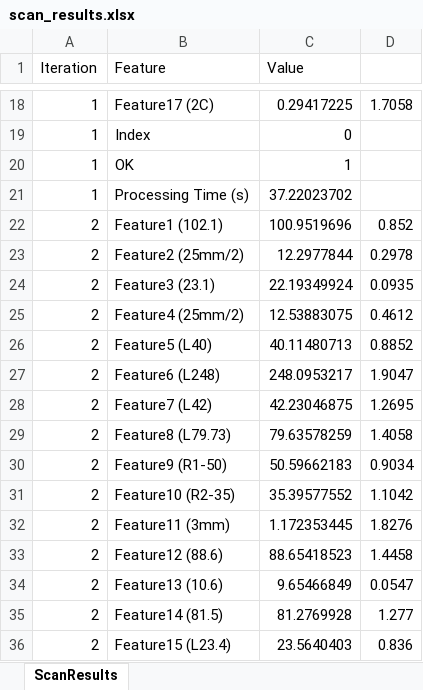
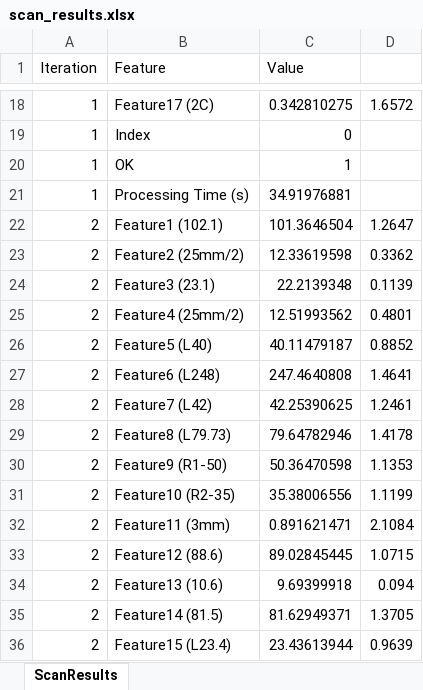
Before and after one commit to xenecodd/jaguar_measure, an Excel workbook: flask-react-app/backend/excel/scan_results.xlsx, sheet ScanResults, drawn as a sheet; only a part is shown, gaps mark what is left out; values as stored, in another font and other column widths than the file's, no cell formats; the diff covers the shown part only; the diff names each change by its address in the sheet, - before the commit and + after, or states it on an @@ line.

```diff
--- a/flask-react-app/backend/excel/scan_results.xlsx (sheet ScanResults)
+++ b/flask-react-app/backend/excel/scan_results.xlsx (sheet ScanResults)
-C18 (Value): 0.29417225
+C18 (Value): 0.342810275
-D18: 1.7058
+D18: 1.6572
-C21 (Value): 37.22023702
+C21 (Value): 34.91976881
-C22 (Value): 100.9519696
+C22 (Value): 101.3646504
-D22: 0.852
+D22: 1.2647
-C23 (Value): 12.2977844
+C23 (Value): 12.33619598
-D23: 0.2978
+D23: 0.3362
-C24 (Value): 22.19349924
+C24 (Value): 22.2139348
-D24: 0.0935
+D24: 0.1139
-C25 (Value): 12.53883075
+C25 (Value): 12.51993562
-D25: 0.4612
+D25: 0.4801
-C26 (Value): 40.11480713
+C26 (Value): 40.11479187
-C27 (Value): 248.0953217
+C27 (Value): 247.4640808
-D27: 1.9047
+D27: 1.4641
-C28 (Value): 42.23046875
+C28 (Value): 42.25390625
-D28: 1.2695
+D28: 1.2461
-C29 (Value): 79.63578259
+C29 (Value): 79.64782946
-D29: 1.4058
+D29: 1.4178
-C30 (Value): 50.59662183
+C30 (Value): 50.36470598
-D30: 0.9034
+D30: 1.1353
-C31 (Value): 35.39577552
+C31 (Value): 35.38006556
-D31: 1.1042
+D31: 1.1199
-C32 (Value): 1.172353445
+C32 (Value): 0.891621471
-D32: 1.8276
+D32: 2.1084
-C33 (Value): 88.65418523
+C33 (Value): 89.02845445
-D33: 1.4458
+D33: 1.0715
-C34 (Value): 9.65466849
+C34 (Value): 9.69399918
-D34: 0.0547
+D34: 0.094
-C35 (Value): 81.2769928
+C35 (Value): 81.62949371
-D35: 1.277
+D35: 1.3705
-C36 (Value): 23.5640403
+C36 (Value): 23.43613944
-D36: 0.836
+D36: 0.9639
```
Also changed, not shown: 19 added rows, 40 removed rows and 1174 edited cells elsewhere in this sheet, cell formats, 28 other files.
